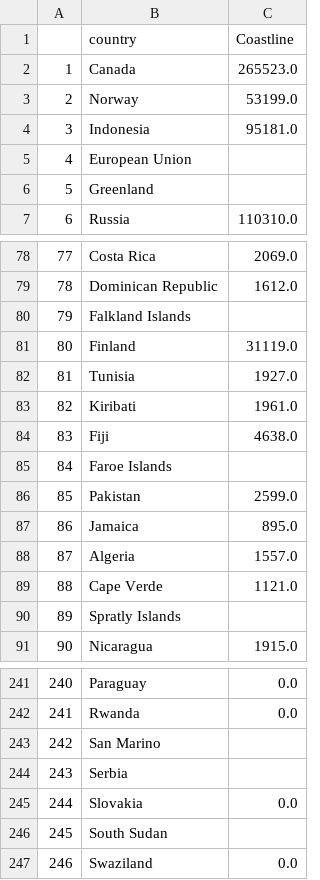
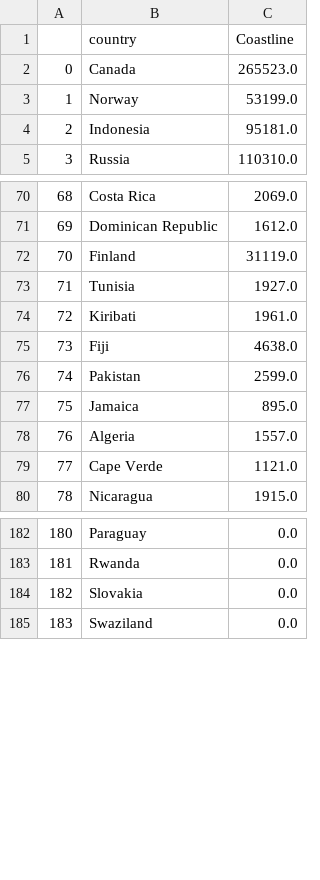
Before and after one commit to nile2304/Data-Science-Project-ENSAE, a CSV file: data/landlocked_data.csv, drawn as a sheet; only a part is shown, gaps mark what is left out; the diff covers the shown part only; the diff names each change by its address in the sheet, - before the commit and + after, or states it on an @@ line.

```diff
--- a/data/landlocked_data.csv
+++ b/data/landlocked_data.csv
@@ column A renumbered from row 2 down @@
-row 5: 4 | European Union
-row 6: 5 | Greenland
-row 80: 79 | Falkland Islands
-row 85: 84 | Faroe Islands
-row 90: 89 | Spratly Islands
-row 243: 242 | San Marino
-row 244: 243 | Serbia
-row 246: 245 | South Sudan
```
Also changed, not shown: 55 removed rows elsewhere in this file, 2 other files.
